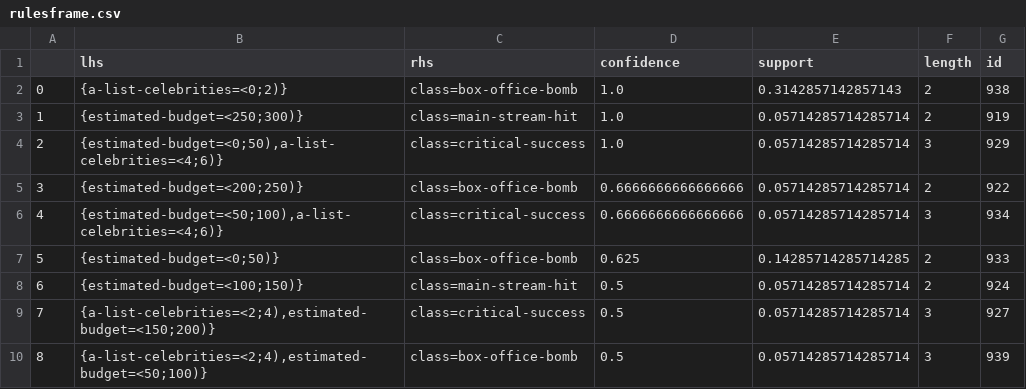
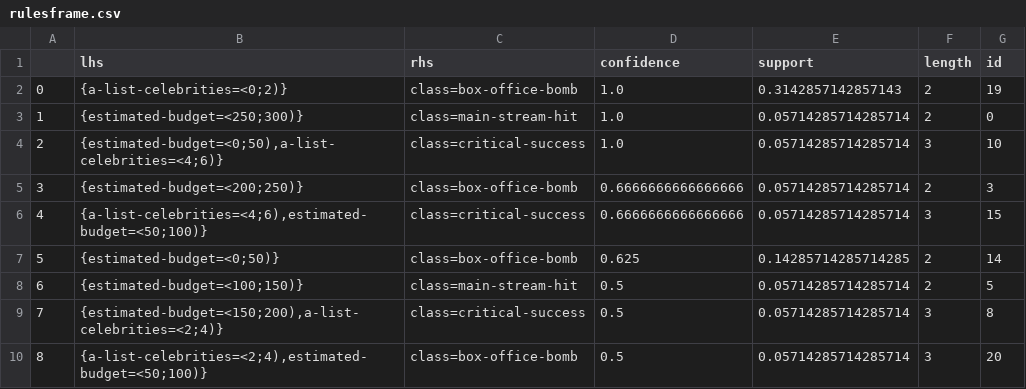
Before and after one commit to jirifilip/pyARC, a CSV file: notebooks/data/rulesframe.csv, drawn as a sheet.

```diff
--- a/notebooks/data/rulesframe.csv
+++ b/notebooks/data/rulesframe.csv
@@ -1,10 +1,10 @@
 ,lhs,rhs,confidence,support,length,id
-0,{a-list-celebrities=<0;2)},class=box-office-bomb,1.0,0.3142857142857143,2,938
-1,{estimated-budget=<250;300)},class=main-stream-hit,1.0,0.05714285714285714,2,919
-2,"{estimated-budget=<0;50),a-list-celebrities=<4;6)}",class=critical-success,1.0,0.05714285714285714,3,929
-3,{estimated-budget=<200;250)},class=box-office-bomb,0.6666666666666666,0.05714285714285714,2,922
-4,"{estimated-budget=<50;100),a-list-celebrities=<4;6)}",class=critical-success,0.6666666666666666,0.05714285714285714,3,934
-5,{estimated-budget=<0;50)},class=box-office-bomb,0.625,0.14285714285714285,2,933
-6,{estimated-budget=<100;150)},class=main-stream-hit,0.5,0.05714285714285714,2,924
-7,"{a-list-celebrities=<2;4),estimated-budget=<150;200)}",class=critical-success,0.5,0.05714285714285714,3,927
-8,"{a-list-celebrities=<2;4),estimated-budget=<50;100)}",class=box-office-bomb,0.5,0.05714285714285714,3,939
+0,{a-list-celebrities=<0;2)},class=box-office-bomb,1.0,0.3142857142857143,2,19
+1,{estimated-budget=<250;300)},class=main-stream-hit,1.0,0.05714285714285714,2,0
+2,"{estimated-budget=<0;50),a-list-celebrities=<4;6)}",class=critical-success,1.0,0.05714285714285714,3,10
+3,{estimated-budget=<200;250)},class=box-office-bomb,0.6666666666666666,0.05714285714285714,2,3
+4,"{a-list-celebrities=<4;6),estimated-budget=<50;100)}",class=critical-success,0.6666666666666666,0.05714285714285714,3,15
+5,{estimated-budget=<0;50)},class=box-office-bomb,0.625,0.14285714285714285,2,14
+6,{estimated-budget=<100;150)},class=main-stream-hit,0.5,0.05714285714285714,2,5
+7,"{estimated-budget=<150;200),a-list-celebrities=<2;4)}",class=critical-success,0.5,0.05714285714285714,3,8
+8,"{a-list-celebrities=<2;4),estimated-budget=<50;100)}",class=box-office-bomb,0.5,0.05714285714285714,3,20
```
Also changed, not shown: 12 other files.
